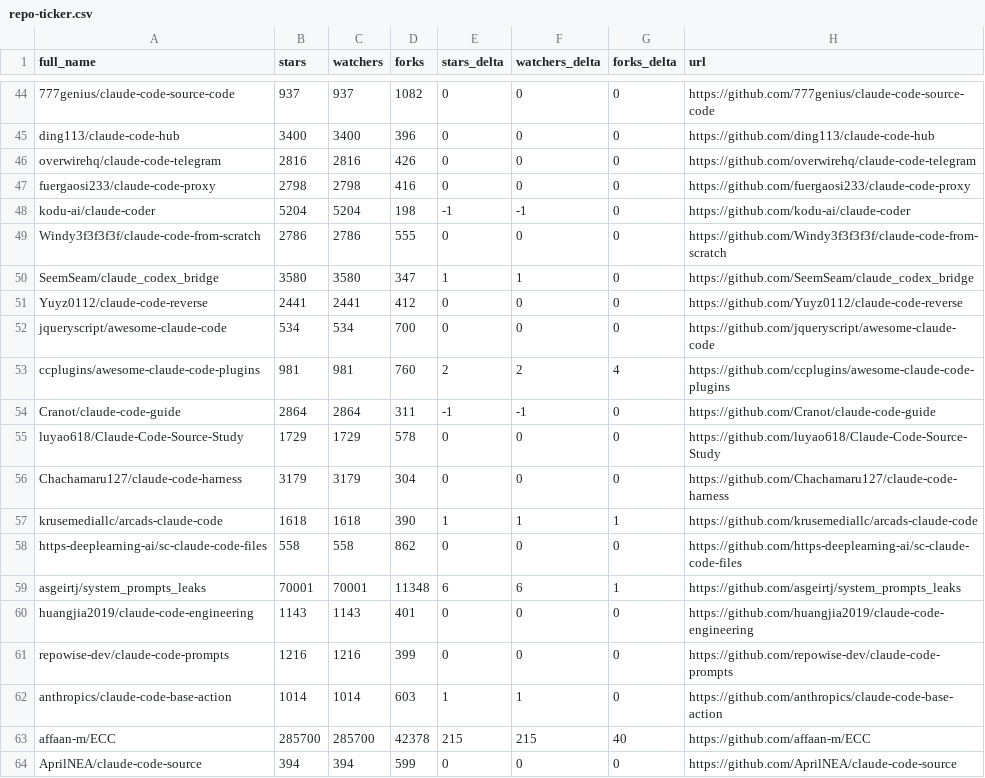
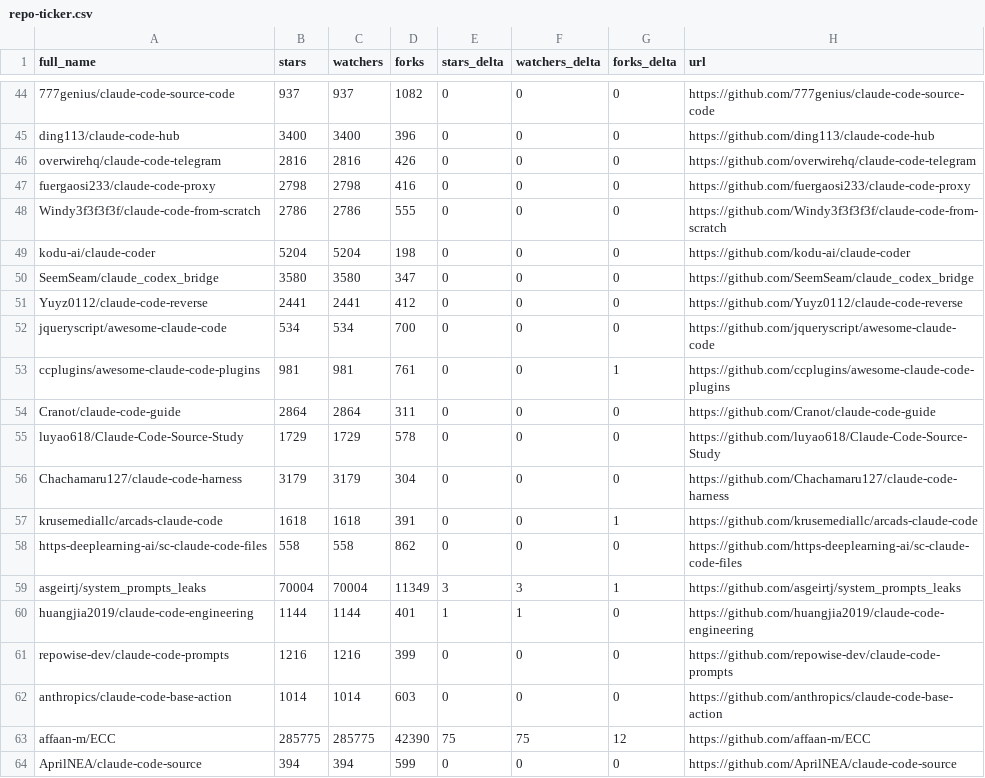
Before and after one commit to Moshbbab/awesome-claude-code, a CSV file: data/repo-ticker.csv, drawn as a sheet; only a part is shown, gaps mark what is left out; the diff covers the shown part only.

```diff
--- a/data/repo-ticker.csv
+++ b/data/repo-ticker.csv
@@ -47,18 +47,18 @@ overwirehq/claude-code-telegram,2816,2816,426,0,0,0,https://github.com/overwireh
 fuergaosi233/claude-code-proxy,2798,2798,416,0,0,0,https://github.com/fuergaosi233/claude-code-proxy
-kodu-ai/claude-coder,5204,5204,198,-1,-1,0,https://github.com/kodu-ai/claude-coder
 Windy3f3f3f3f/claude-code-from-scratch,2786,2786,555,0,0,0,https://github.com/Windy3f3f3f3f/claude-code-from-scratch
-SeemSeam/claude_codex_bridge,3580,3580,347,1,1,0,https://github.com/SeemSeam/claude_codex_bridge
+kodu-ai/claude-coder,5204,5204,198,0,0,0,https://github.com/kodu-ai/claude-coder
+SeemSeam/claude_codex_bridge,3580,3580,347,0,0,0,https://github.com/SeemSeam/claude_codex_bridge
 Yuyz0112/claude-code-reverse,2441,2441,412,0,0,0,https://github.com/Yuyz0112/claude-code-reverse
 jqueryscript/awesome-claude-code,534,534,700,0,0,0,https://github.com/jqueryscript/awesome-claude-code
-ccplugins/awesome-claude-code-plugins,981,981,760,2,2,4,https://github.com/ccplugins/awesome-claude-code-plugins
-Cranot/claude-code-guide,2864,2864,311,-1,-1,0,https://github.com/Cranot/claude-code-guide
+ccplugins/awesome-claude-code-plugins,981,981,761,0,0,1,https://github.com/ccplugins/awesome-claude-code-plugins
+Cranot/claude-code-guide,2864,2864,311,0,0,0,https://github.com/Cranot/claude-code-guide
 luyao618/Claude-Code-Source-Study,1729,1729,578,0,0,0,https://github.com/luyao618/Claude-Code-Source-Study
 Chachamaru127/claude-code-harness,3179,3179,304,0,0,0,https://github.com/Chachamaru127/claude-code-harness
-krusemediallc/arcads-claude-code,1618,1618,390,1,1,1,https://github.com/krusemediallc/arcads-claude-code
+krusemediallc/arcads-claude-code,1618,1618,391,0,0,1,https://github.com/krusemediallc/arcads-claude-code
 https-deeplearning-ai/sc-claude-code-files,558,558,862,0,0,0,https://github.com/https-deeplearning-ai/sc-claude-code-files
-asgeirtj/system_prompts_leaks,70001,70001,11348,6,6,1,https://github.com/asgeirtj/system_prompts_leaks
-huangjia2019/claude-code-engineering,1143,1143,401,0,0,0,https://github.com/huangjia2019/claude-code-engineering
+asgeirtj/system_prompts_leaks,70004,70004,11349,3,3,1,https://github.com/asgeirtj/system_prompts_leaks
+huangjia2019/claude-code-engineering,1144,1144,401,1,1,0,https://github.com/huangjia2019/claude-code-engineering
 repowise-dev/claude-code-prompts,1216,1216,399,0,0,0,https://github.com/repowise-dev/claude-code-prompts
-anthropics/claude-code-base-action,1014,1014,603,1,1,0,https://github.com/anthropics/claude-code-base-action
-affaan-m/ECC,285700,285700,42378,215,215,40,https://github.com/affaan-m/ECC
+anthropics/claude-code-base-action,1014,1014,603,0,0,0,https://github.com/anthropics/claude-code-base-action
+affaan-m/ECC,285775,285775,42390,75,75,12,https://github.com/affaan-m/ECC
 AprilNEA/claude-code-source,394,394,599,0,0,0,https://github.com/AprilNEA/claude-code-source
```
Also changed, not shown: 2 added rows, 2 removed rows, 2 moved rows and 121 edited cells elsewhere in this file, 1 other file.
